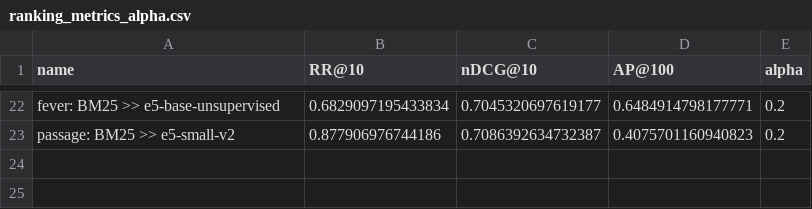
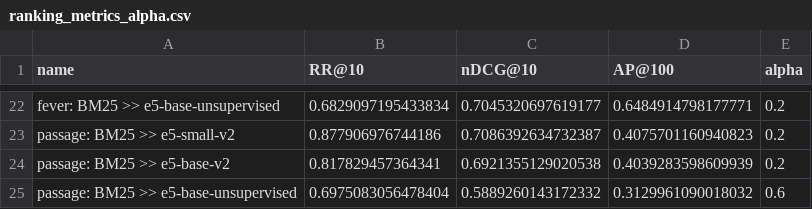
Before and after one commit to anistor09/Neural_Ranking_Models, a CSV file: e5/results/ranking_metrics_alpha.csv, drawn as a sheet; only a part is shown, gaps mark what is left out.

```diff
--- a/e5/results/ranking_metrics_alpha.csv
+++ b/e5/results/ranking_metrics_alpha.csv
@@ -23 +23,3 @@ fever: BM25 >> e5-base-unsupervised,0.6829097195433834,0.7045320697619177,0.6484
 passage: BM25 >> e5-small-v2,0.877906976744186,0.7086392634732387,0.4075701160940823,0.2
+passage: BM25 >> e5-base-v2,0.817829457364341,0.6921355129020538,0.4039283598609939,0.2
+passage: BM25 >> e5-base-unsupervised,0.6975083056478404,0.5889260143172332,0.3129961090018032,0.6
```
Also changed, not shown: bge/results/latency_data.csv, nomic/results/ranking_metrics_alpha.csv, 51 other files.
